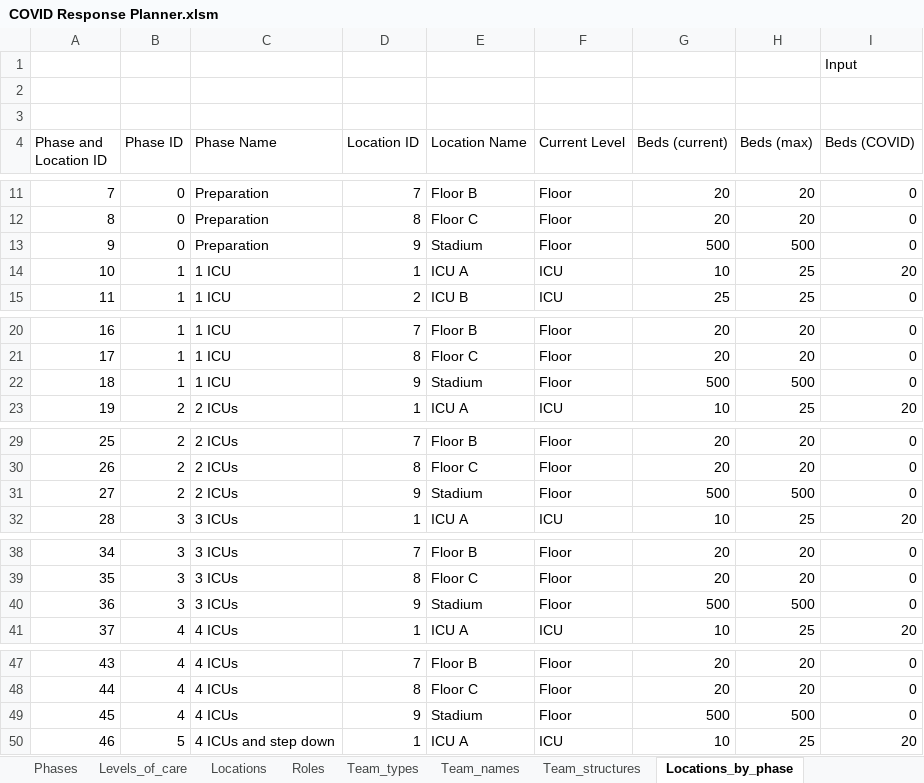
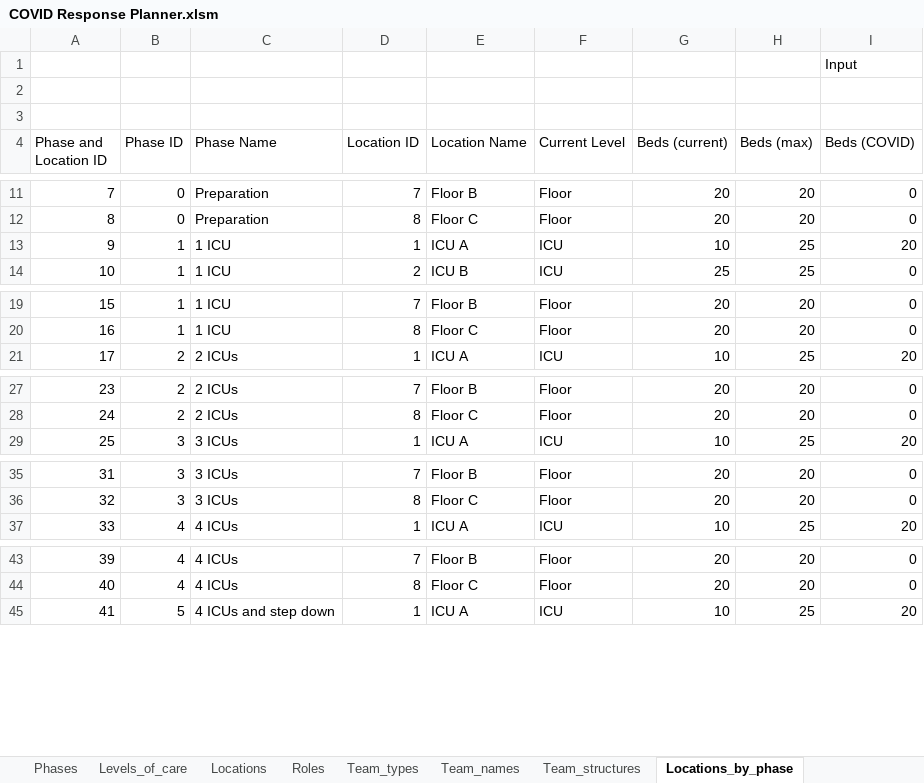
Before and after one commit to UMCSTaR/covid_response_planning, an Excel workbook: COVID Response Planner.xlsm, sheet Locations_by_phase, drawn as a sheet; only a part is shown, gaps mark what is left out; values as stored, in another font and other column widths than the file's, no cell formats; charts and pictures and conditional formats and table styles not drawn; removed rows and columns are numbered as before the commit, all else as after; the diff covers the shown part only; the diff names each change by its address in the sheet, - before the commit and + after, or states it on an @@ line.

Commit message:
Add files via upload
Fixes for Plan and Teams by Location sheets

```diff
--- a/COVID Response Planner.xlsm (sheet Locations_by_phase)
+++ b/COVID Response Planner.xlsm (sheet Locations_by_phase)
-row 13: 9 | 0 | Preparation | 9 | Stadium | Floor | 500 | 500 | 0
@@ column A (Phase and Location ID) renumbered between rows 13 and 60 @@
-row 22: 18 | 1 | 1 ICU | 9 | Stadium | Floor | 500 | 500 | 0
-row 31: 27 | 2 | 2 ICUs | 9 | Stadium | Floor | 500 | 500 | 0
-row 40: 36 | 3 | 3 ICUs | 9 | Stadium | Floor | 500 | 500 | 0
-row 49: 45 | 4 | 4 ICUs | 9 | Stadium | Floor | 500 | 500 | 0
```
Also changed, not shown: 2 removed rows elsewhere in this sheet, sheet Analytic_file, sheet Plan, sheet Teams_by_location, sheet Team_structures, sheet Locations, sheet General Information, cell formats, charts or pictures.
